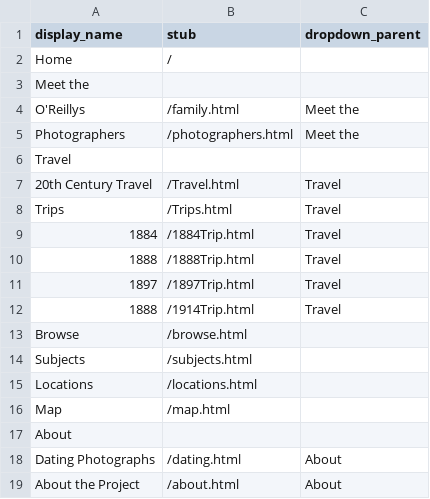
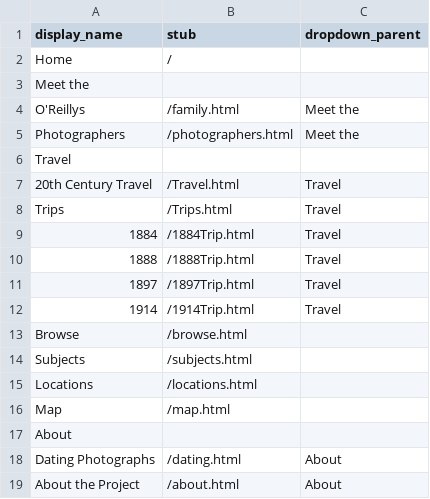
Before and after one commit to abacedariangirl/peh-demo, a CSV file: _data/config-nav.csv, drawn as a sheet.

```diff
--- a/_data/config-nav.csv
+++ b/_data/config-nav.csv
@@ -11,3 +11,3 @@ Trips,/Trips.html,Travel
 1897,/1897Trip.html,Travel
-1888,/1914Trip.html,Travel
+1914,/1914Trip.html,Travel
 Browse,/browse.html,
```
Also changed, not shown: 1 other file.
